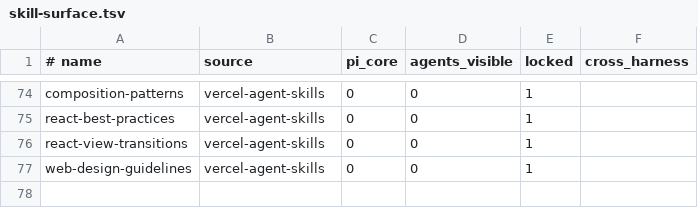
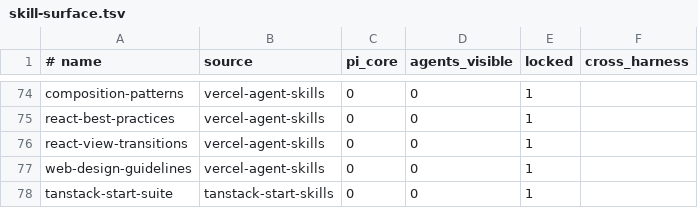
Before and after one commit to Tonours/etabli, a TSV file: workflow/runtime/skill-surface.tsv, drawn as a sheet; only a part is shown, gaps mark what is left out; the diff names each change by its address in the sheet, - before the commit and + after, or states it on an @@ line.

Commit message:
feat(install): prune stale managed skill links on every harness surface

```diff
--- a/workflow/runtime/skill-surface.tsv
+++ b/workflow/runtime/skill-surface.tsv
+row 78: tanstack-start-suite | tanstack-start-skills | 0 | 0 | 1
```
Also changed, not shown: 8 other files.
